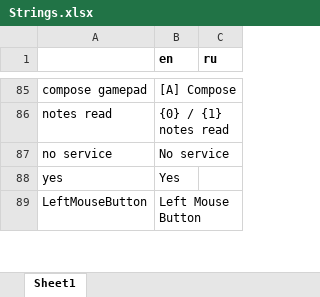
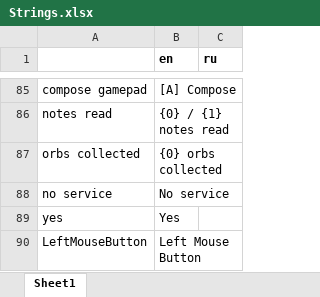
Before and after one commit to etodd/Lemma, an Excel workbook: Lemma/Content/Strings.xlsx, sheet Sheet1, drawn as a sheet; only a part is shown, gaps mark what is left out; values as stored, in another font and other column widths than the file's, no borders; conditional formats not drawn; the diff names each change by its address in the sheet, - before the commit and + after, or states it on an @@ line.

```diff
--- a/Lemma/Content/Strings.xlsx (sheet Sheet1)
+++ b/Lemma/Content/Strings.xlsx (sheet Sheet1)
+row 87: orbs collected | {0} orbs collected
```
Also changed, not shown: 16 other files.
